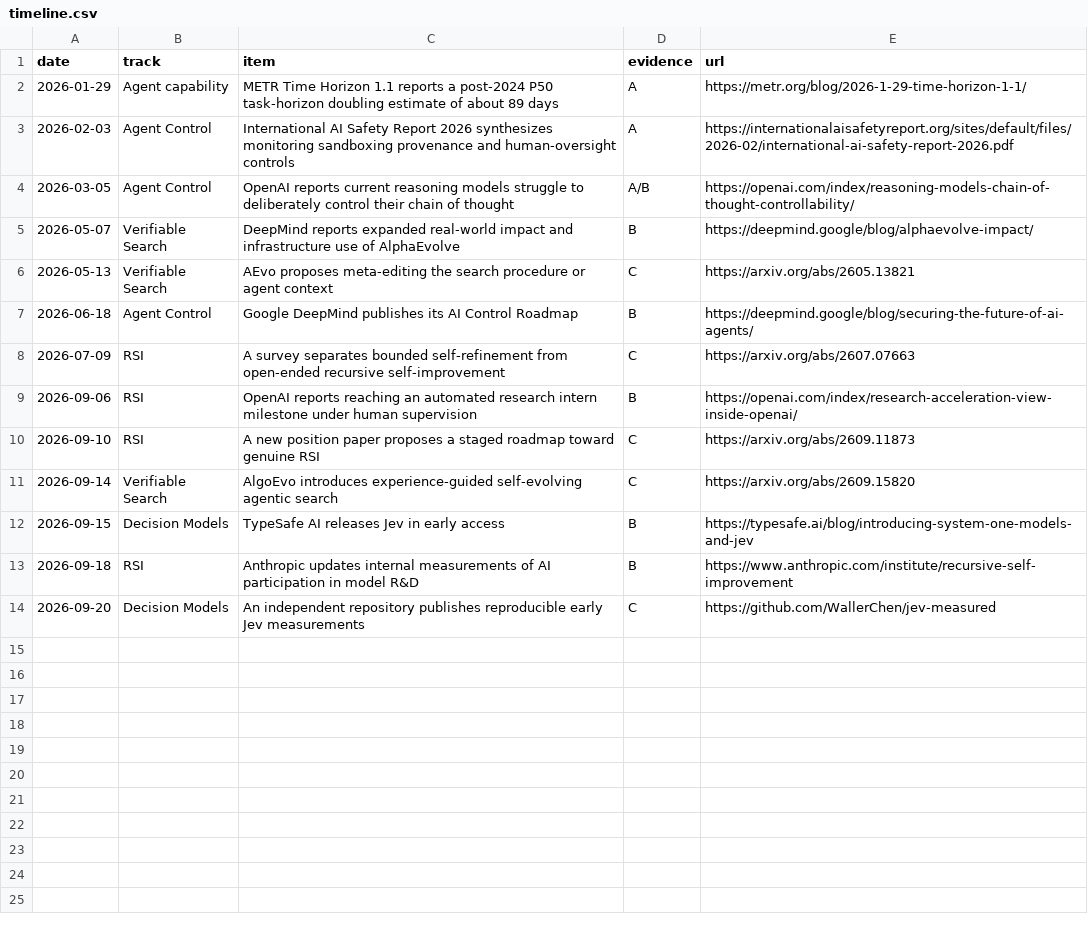
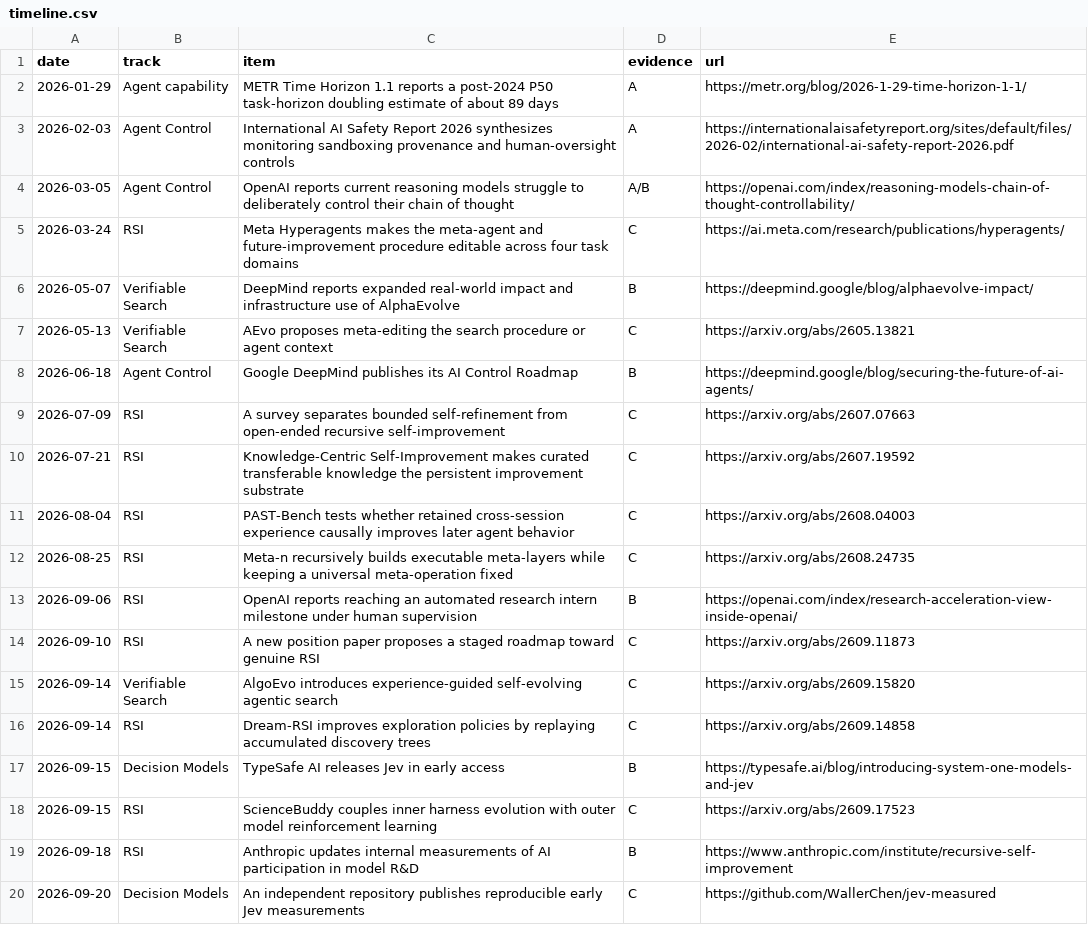
Before and after one commit to zmzhace/agent-frontier-watch, a CSV file: data/timeline.csv, drawn as a sheet.

Commit message:
Map the latest recursive self-improvement research

```diff
--- a/data/timeline.csv
+++ b/data/timeline.csv
@@ -4,2 +4,3 @@ date,track,item,evidence,url
 2026-03-05,Agent Control,OpenAI reports current reasoning models struggle to deliberately control their chain of thought,A/B,https://openai.com/index/reasoning-models-chain-of-thought-controllability/
+2026-03-24,RSI,Meta Hyperagents makes the meta-agent and future-improvement procedure editable across four task domains,C,https://ai.meta.com/research/publications/hyperagents/
 2026-05-07,Verifiable Search,DeepMind reports expanded real-world impact and infrastructure use of AlphaEvolve,B,https://deepmind.google/blog/alphaevolve-impact/
@@ -8,2 +9,5 @@ date,track,item,evidence,url
 2026-07-09,RSI,A survey separates bounded self-refinement from open-ended recursive self-improvement,C,https://arxiv.org/abs/2607.07663
+2026-07-21,RSI,Knowledge-Centric Self-Improvement makes curated transferable knowledge the persistent improvement substrate,C,https://arxiv.org/abs/2607.19592
+2026-08-04,RSI,PAST-Bench tests whether retained cross-session experience causally improves later agent behavior,C,https://arxiv.org/abs/2608.04003
+2026-08-25,RSI,Meta-n recursively builds executable meta-layers while keeping a universal meta-operation fixed,C,https://arxiv.org/abs/2608.24735
 2026-09-06,RSI,OpenAI reports reaching an automated research intern milestone under human supervision,B,https://openai.com/index/research-acceleration-view-inside-openai/
@@ -11,3 +15,5 @@ date,track,item,evidence,url
 2026-09-14,Verifiable Search,AlgoEvo introduces experience-guided self-evolving agentic search,C,https://arxiv.org/abs/2609.15820
+2026-09-14,RSI,Dream-RSI improves exploration policies by replaying accumulated discovery trees,C,https://arxiv.org/abs/2609.14858
 2026-09-15,Decision Models,TypeSafe AI releases Jev in early access,B,https://typesafe.ai/blog/introducing-system-one-models-and-jev
+2026-09-15,RSI,ScienceBuddy couples inner harness evolution with outer model reinforcement learning,C,https://arxiv.org/abs/2609.17523
 2026-09-18,RSI,Anthropic updates internal measurements of AI participation in model R&D,B,https://www.anthropic.com/institute/recursive-self-improvement
```
Also changed, not shown: 3 other files.
